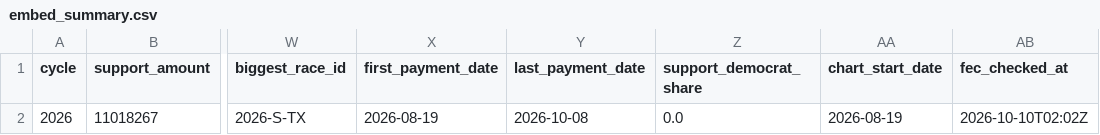
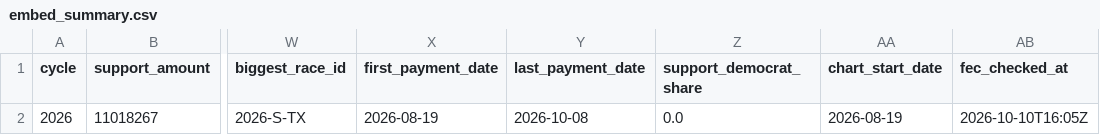
Before and after one commit to wired-investigations/America-PAC-Spending, a CSV file: embed_summary.csv, drawn as a sheet; only a part is shown, gaps mark what is left out; the diff names each change by its address in the sheet, - before the commit and + after, or states it on an @@ line.

```diff
--- a/embed_summary.csv
+++ b/embed_summary.csv
-AB2 (fec_checked_at): 2026-10-10T02:02Z
+AB2 (fec_checked_at): 2026-10-10T16:05Z
```
